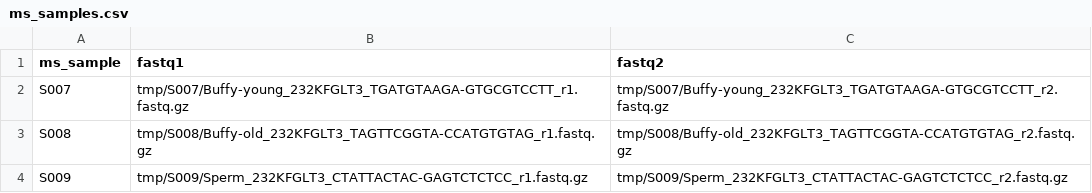
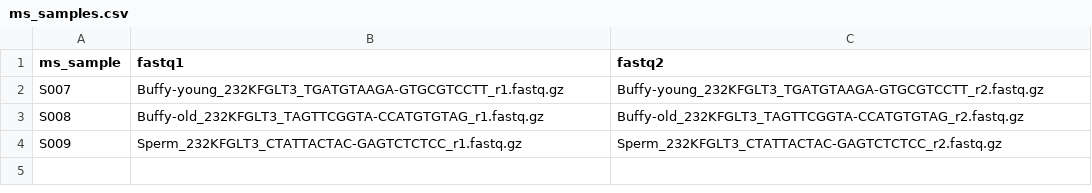
Before and after one commit to systematicmedicine/SomaticCODEC, a CSV file: config/ms_samples.csv, drawn as a sheet.

Commit message:
Updated ms_sample paths

```diff
--- a/config/ms_samples.csv
+++ b/config/ms_samples.csv
@@ -1,4 +1,4 @@
 ms_sample,fastq1,fastq2
-S007,tmp/S007/Buffy-young_232KFGLT3_TGATGTAAGA-GTGCGTCCTT_r1.fastq.gz,tmp/S007/Buffy-young_232KFGLT3_TGATGTAAGA-GTGCGTCCTT_r2.fastq.gz
-S008,tmp/S008/Buffy-old_232KFGLT3_TAGTTCGGTA-CCATGTGTAG_r1.fastq.gz,tmp/S008/Buffy-old_232KFGLT3_TAGTTCGGTA-CCATGTGTAG_r2.fastq.gz
-S009,tmp/S009/Sperm_232KFGLT3_CTATTACTAC-GAGTCTCTCC_r1.fastq.gz,tmp/S009/Sperm_232KFGLT3_CTATTACTAC-GAGTCTCTCC_r2.fastq.gz
+S007,Buffy-young_232KFGLT3_TGATGTAAGA-GTGCGTCCTT_r1.fastq.gz,Buffy-young_232KFGLT3_TGATGTAAGA-GTGCGTCCTT_r2.fastq.gz
+S008,Buffy-old_232KFGLT3_TAGTTCGGTA-CCATGTGTAG_r1.fastq.gz,Buffy-old_232KFGLT3_TAGTTCGGTA-CCATGTGTAG_r2.fastq.gz
+S009,Sperm_232KFGLT3_CTATTACTAC-GAGTCTCTCC_r1.fastq.gz,Sperm_232KFGLT3_CTATTACTAC-GAGTCTCTCC_r2.fastq.gz
```
